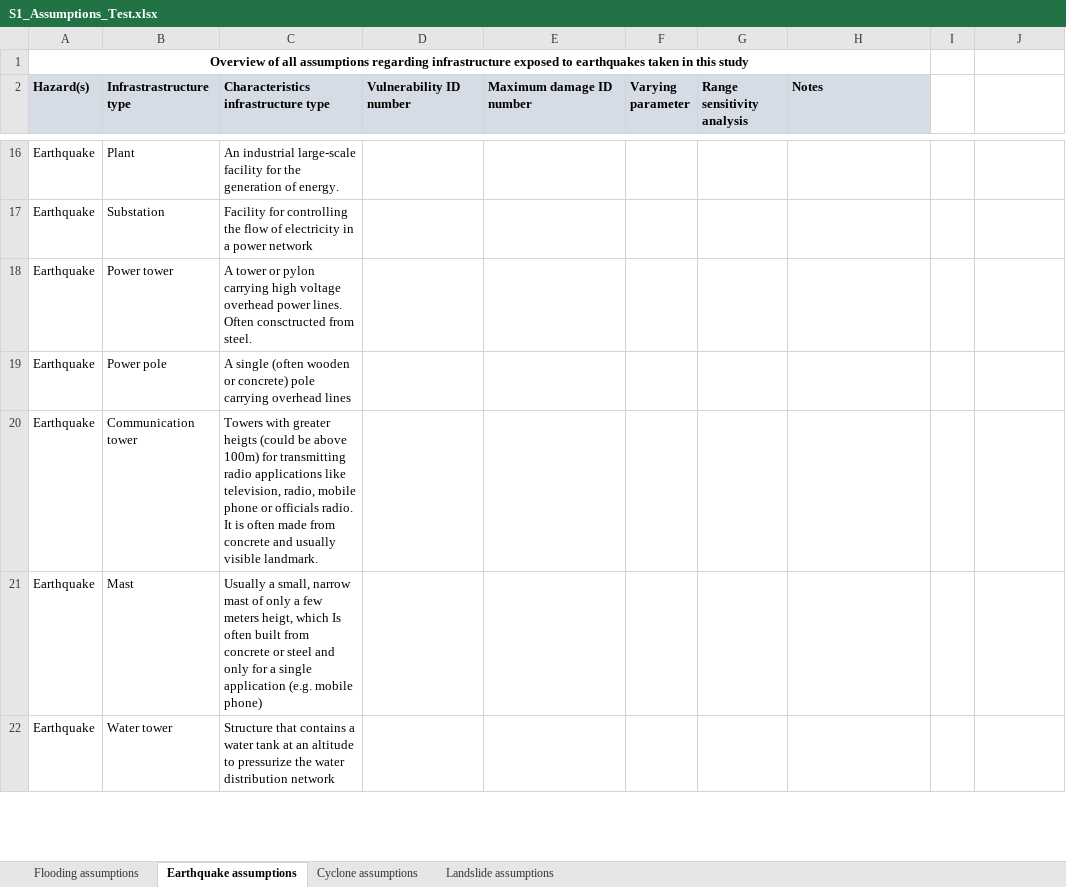
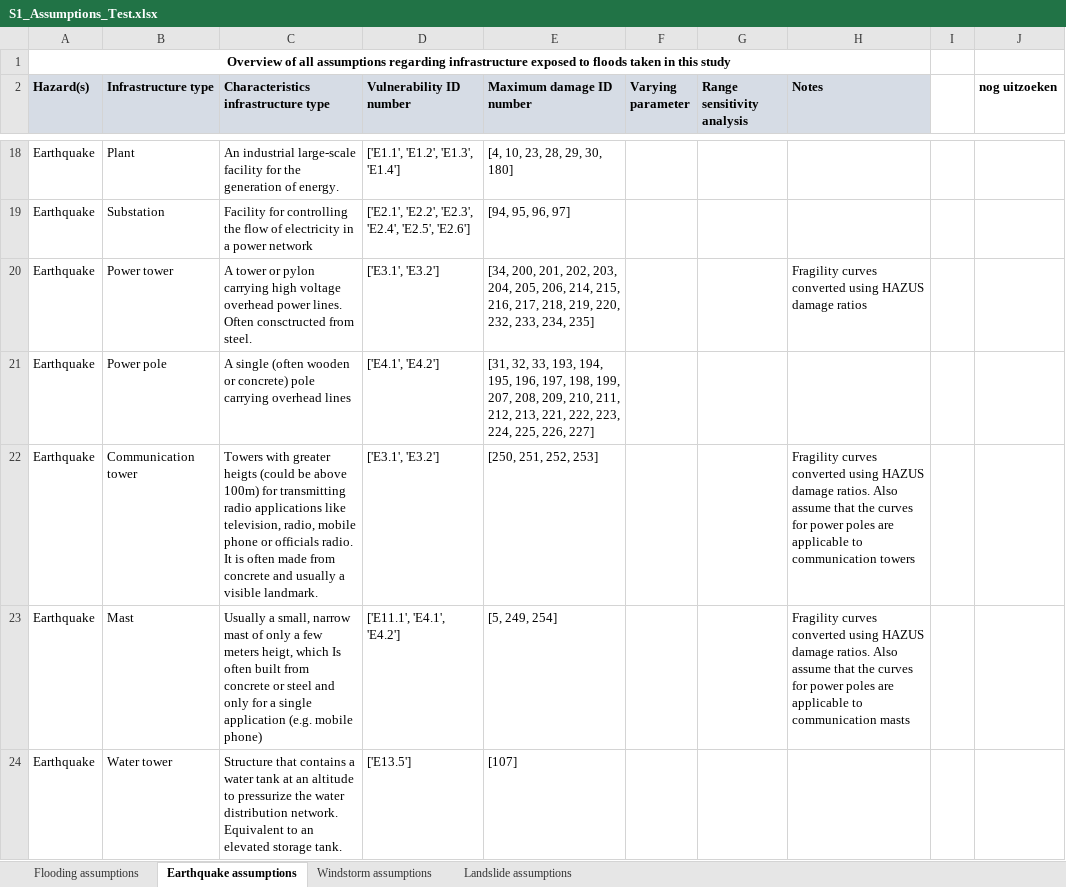
Before and after one commit to snirandjan/gmhcira, an Excel workbook: data/Vulnerability/S1_Assumptions_Test.xlsx, sheet Earthquake assumptions, drawn as a sheet; only a part is shown, gaps mark what is left out; values as stored, in another font and other column widths than the file's, no borders; addresses are those after the commit; the diff covers the shown part only; the diff names each change by its address in the sheet, - before the commit and + after, or states it on an @@ line.

```diff
--- a/data/Vulnerability/S1_Assumptions_Test.xlsx (sheet Earthquake assumptions)
+++ b/data/Vulnerability/S1_Assumptions_Test.xlsx (sheet Earthquake assumptions)
-sheet tab: Cyclone assumptions
+sheet tab: Windstorm assumptions
-A1 (Hazard(s)): …exposed to earthquakes taken in…
+A1 (Hazard(s)): …exposed to floods taken in…
-B2: Infrastrastructure type
+B2: Infrastructure type
-J2: (empty)
+J2: nog uitzoeken
-D18 (Vulnerability ID number): (empty)
+D18 (Vulnerability ID number): ['E1.1', 'E1.2', 'E1.3', 'E1.4']
-E18 (Maximum damage ID number): (empty)
+E18 (Maximum damage ID number): [4, 10, 23, 28, 29, 30, 180]
-D19 (Vulnerability ID number): (empty)
+D19 (Vulnerability ID number): ['E2.1', 'E2.2', 'E2.3', 'E2.4', 'E2.5', 'E2.6']
-E19 (Maximum damage ID number): (empty)
+E19 (Maximum damage ID number): [94, 95, 96, 97]
-D20 (Vulnerability ID number): (empty)
+D20 (Vulnerability ID number): ['E3.1', 'E3.2']
-E20 (Maximum damage ID number): (empty)
+E20 (Maximum damage ID number): [34, 200, 201, 202, 203, 204, 205, 206, 214, 215, 216, 217, 218, 219, 220, 232, 233, 234, 235]
-H20 (Notes): (empty)
+H20 (Notes): Fragility curves converted using HAZUS damage ratios
-D21 (Vulnerability ID number): (empty)
+D21 (Vulnerability ID number): ['E4.1', 'E4.2']
-E21 (Maximum damage ID number): (empty)
+E21 (Maximum damage ID number): [31, 32, 33, 193, 194, 195, 196, 197, 198, 199, 207, 208, 209, 210, 211, 212, 213, 221, 222, 223, 224, 225, 226, 227]
-C22: …and usually visible landmark.
+C22: …and usually a visible landmark.
-D22 (Vulnerability ID number): (empty)
+D22 (Vulnerability ID number): ['E3.1', 'E3.2']
-E22 (Maximum damage ID number): (empty)
+E22 (Maximum damage ID number): [250, 251, 252, 253]
-H22 (Notes): (empty)
+H22 (Notes): Fragility curves converted using HAZUS damage ratios. Also assume that the curves for power poles are applicable to communication towers
-D23 (Vulnerability ID number): (empty)
+D23 (Vulnerability ID number): ['E11.1', 'E4.1', 'E4.2']
-E23 (Maximum damage ID number): (empty)
+E23 (Maximum damage ID number): [5, 249, 254]
-H23 (Notes): (empty)
+H23 (Notes): Fragility curves converted using HAZUS damage ratios. Also assume that the curves for power poles are applicable to communication masts
-C24: …water distribution network
+C24: …water distribution network. Equivalent to an elevated storage tank.
-D24 (Vulnerability ID number): (empty)
+D24 (Vulnerability ID number): ['E13.5']
-E24 (Maximum damage ID number): (empty)
+E24 (Maximum damage ID number): [107]
```
Also changed, not shown: 28 added rows, 11 removed rows and 28 edited cells elsewhere in this sheet, sheet Windstorm assumptions, sheet Landslide assumptions, sheet Flooding assumptions, data/Vulnerability/Table_D3_Costs_V1.1.0_converted.xlsx, 5 other files.
